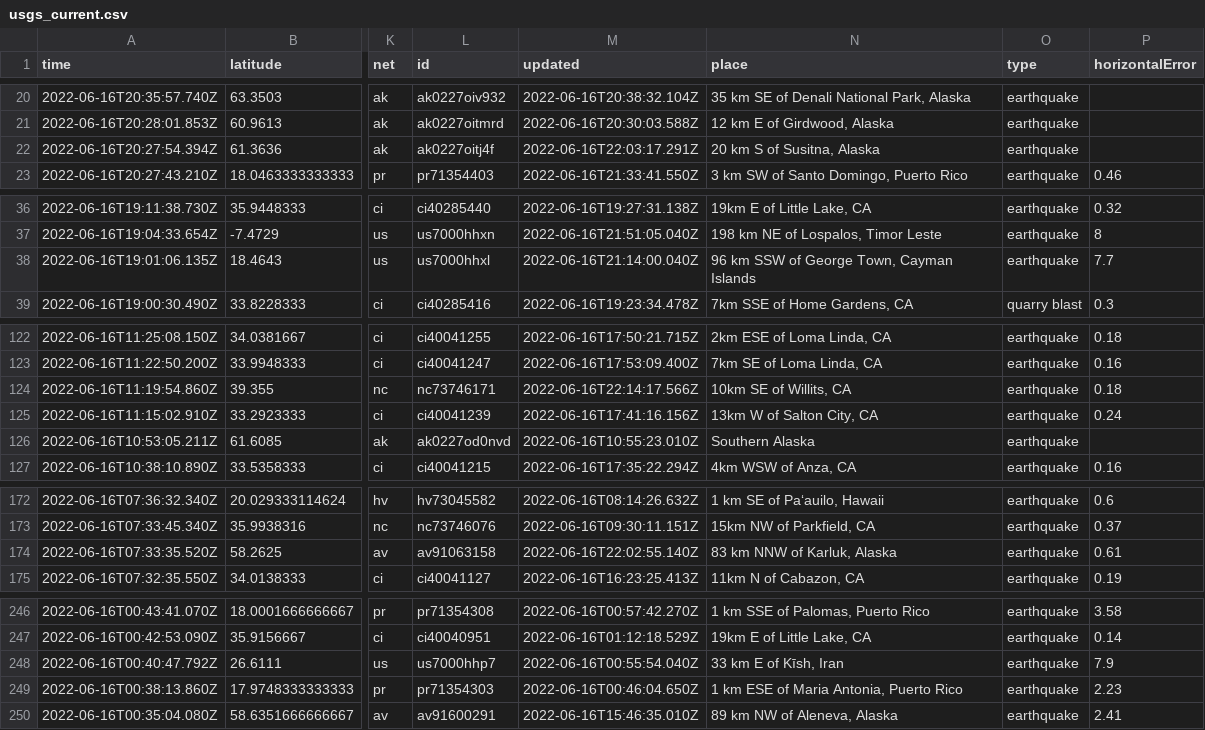
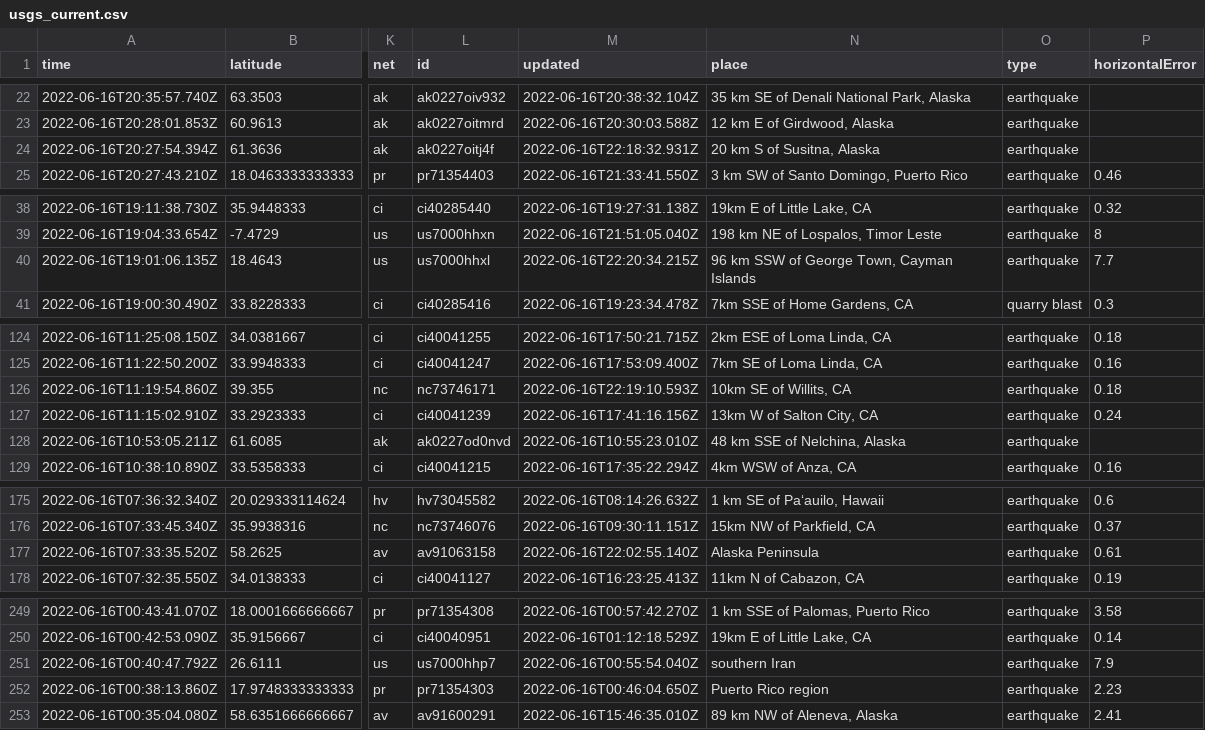
Before and after one commit to jemmastephenson/my-data-robot, a CSV file: usgs_current.csv, drawn as a sheet; only a part is shown, gaps mark what is left out; addresses are those after the commit; the diff covers the shown part only; the diff names each change by its address in the sheet, - before the commit and + after, or states it on an @@ line.

```diff
--- a/usgs_current.csv
+++ b/usgs_current.csv
-M24 (updated): 2022-06-16T22:03:17.291Z
+M24 (updated): 2022-06-16T22:18:32.931Z
-M40 (updated): 2022-06-16T21:14:00.040Z
+M40 (updated): 2022-06-16T22:20:34.215Z
-M126 (updated): 2022-06-16T22:14:17.566Z
+M126 (updated): 2022-06-16T22:19:10.593Z
-N128 (place): Southern Alaska
+N128 (place): 48 km SSE of Nelchina, Alaska
-N177 (place): 83 km NNW of Karluk, Alaska
+N177 (place): Alaska Peninsula
-N251 (place): 33 km E of Kīsh, Iran
+N251 (place): southern Iran
-N252 (place): 1 km ESE of Maria Antonia, Puerto Rico
+N252 (place): Puerto Rico region
```
Also changed, not shown: 3 added rows, 5 removed rows and 3 edited cells elsewhere in this file.
